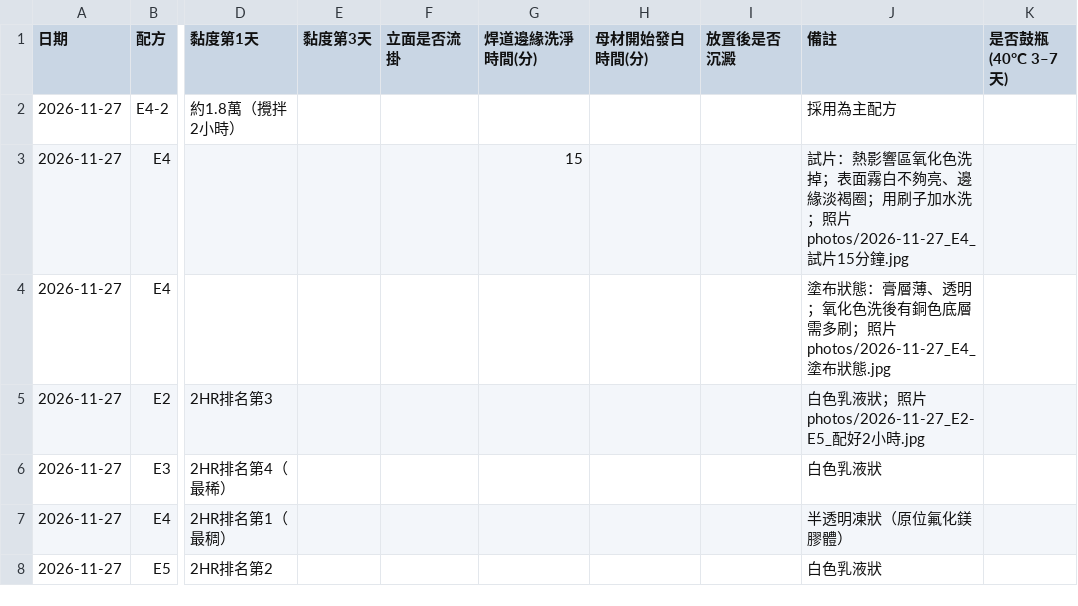
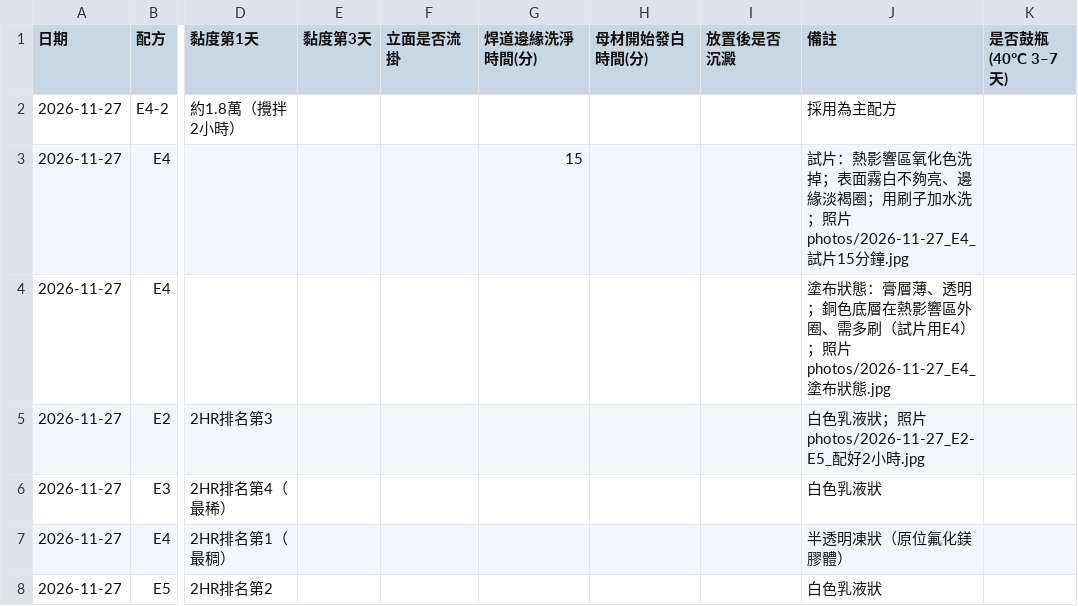
Before and after one commit to f6531kuo-pixel/SUS304, a CSV file: data/試驗紀錄.csv, drawn as a sheet; only a part is shown, gaps mark what is left out; the diff names each change by its address in the sheet, - before the commit and + after, or states it on an @@ line.

```diff
--- a/data/試驗紀錄.csv
+++ b/data/試驗紀錄.csv
-J4 (備註): …、透明；氧化色洗後有銅色底層需多刷；照片…
+J4 (備註): …、透明；銅色底層在熱影響區外圈、需多刷（試片用E4）；照片…
```
Also changed, not shown: 1 other file.
